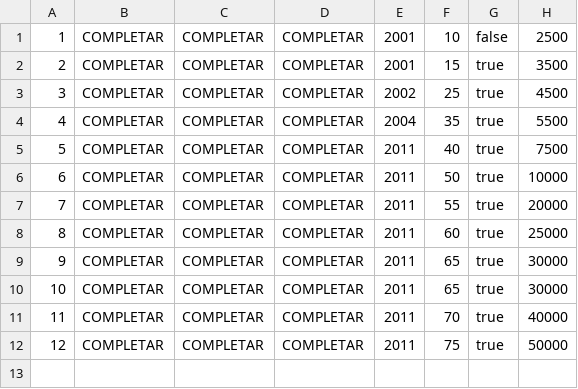
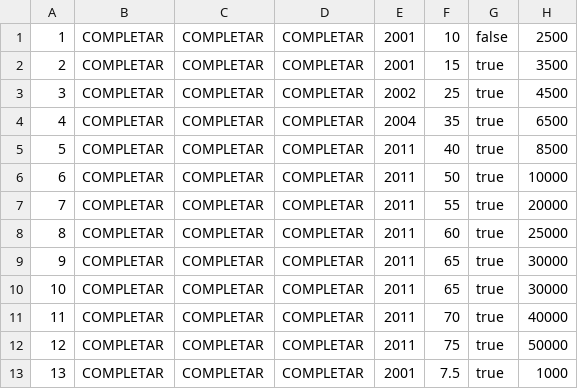
Before and after one commit to sfrigieri/tp-integrador, a CSV file: camiones.csv, drawn as a sheet.

```diff
--- a/camiones.csv
+++ b/camiones.csv
@@ -3,4 +3,4 @@
 "3","COMPLETAR","COMPLETAR","COMPLETAR","2002","25","true","4500"
-"4","COMPLETAR","COMPLETAR","COMPLETAR","2004","35","true","5500"
-"5","COMPLETAR","COMPLETAR","COMPLETAR","2011","40","true","7500"
+"4","COMPLETAR","COMPLETAR","COMPLETAR","2004","35","true","6500"
+"5","COMPLETAR","COMPLETAR","COMPLETAR","2011","40","true","8500"
 "6","COMPLETAR","COMPLETAR","COMPLETAR","2011","50","true","10000"
@@ -12 +12,2 @@
 "12","COMPLETAR","COMPLETAR","COMPLETAR","2011","75","true","50000"
+"13","COMPLETAR","COMPLETAR","COMPLETAR","2001","7.5","true","1000"
```
Also changed, not shown: 9 other files.
